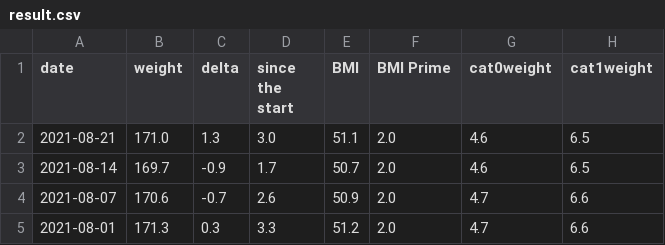
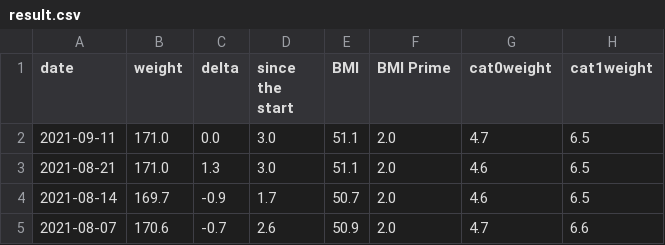
Before and after one commit to kbaikov/weight, a CSV file: result.csv, drawn as a sheet; only a part is shown; the shorter side is filled out with more unchanged rows; the diff names each change by its address in the sheet, - before the commit and + after, or states it on an @@ line.

Commit message:
2021-W37 update

```diff
--- a/result.csv
+++ b/result.csv
+row 2: 2021-09-11 | 171.0 | 0.0 | 3.0 | 51.1 | 2.0 | 4.7 | 6.5
```
